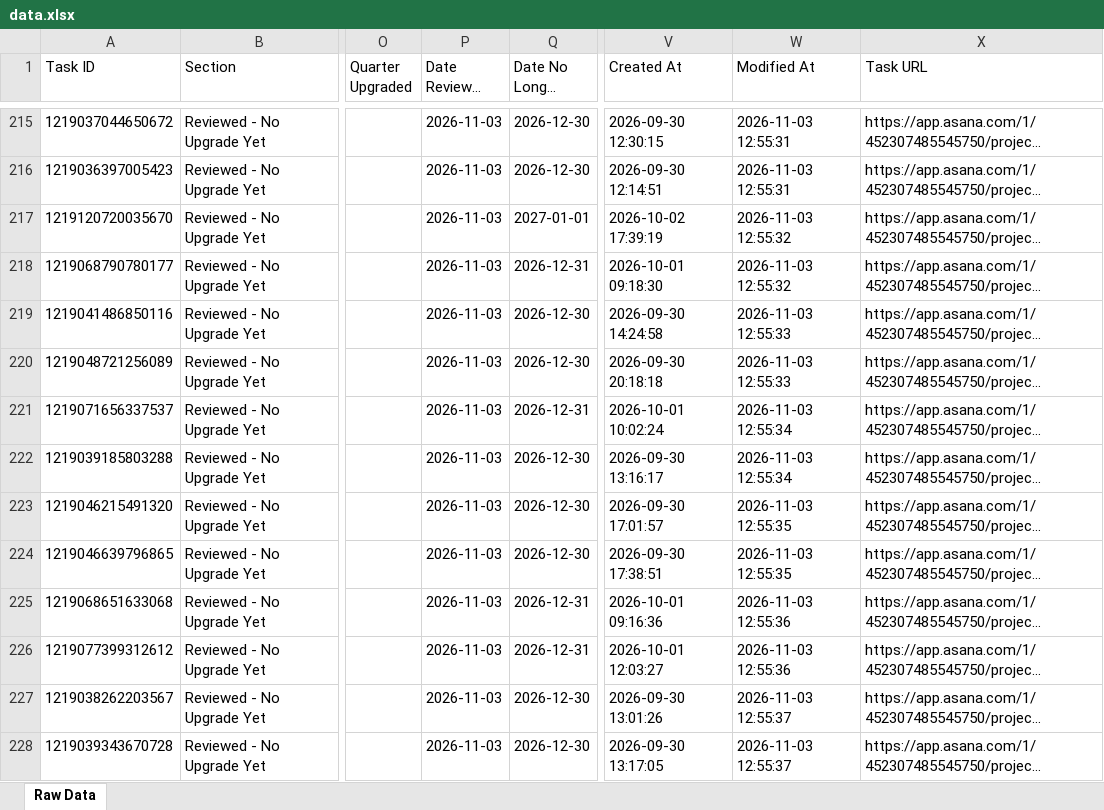
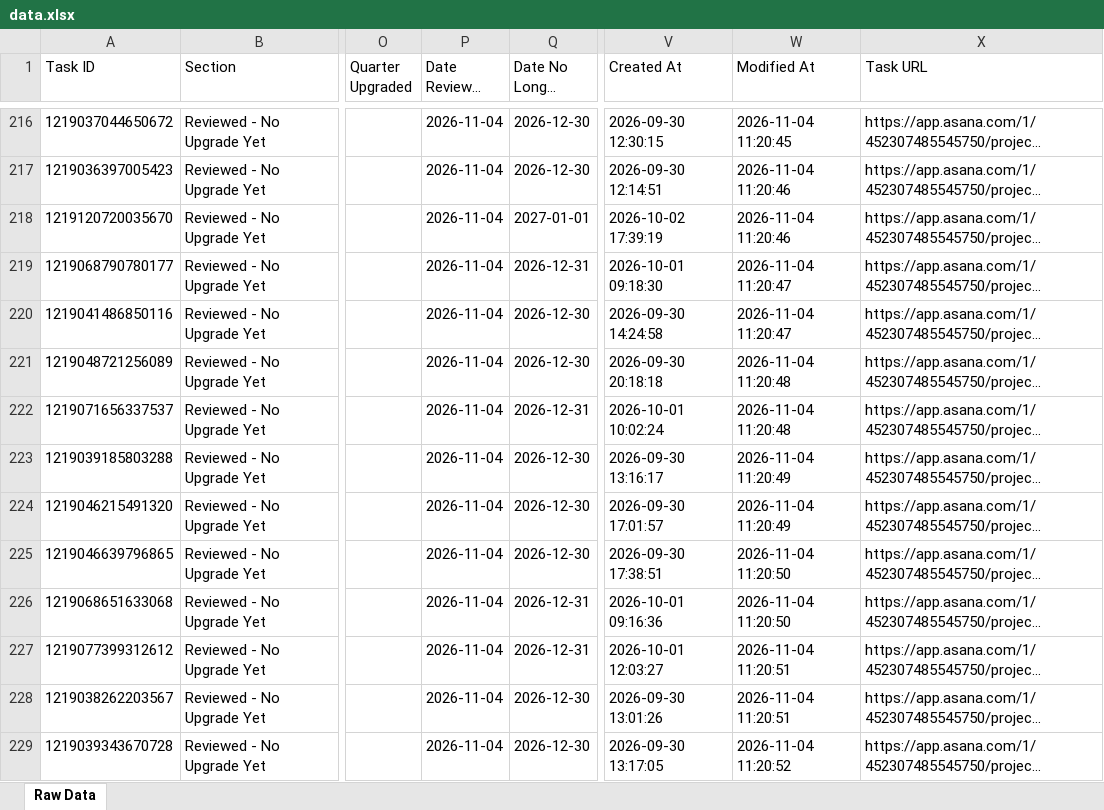
Before and after one commit to timramosthryv/budget-increase-recommendations, an Excel workbook: data.xlsx, sheet Raw Data, drawn as a sheet; only a part is shown, gaps mark what is left out; long unchanged cells end in …; values as stored, in another font and other column widths than the file's, no borders; addresses are those after the commit; the diff covers the shown part only; the diff names each change by its address in the sheet, - before the commit and + after, or states it on an @@ line.

```diff
--- a/data.xlsx (sheet Raw Data)
+++ b/data.xlsx (sheet Raw Data)
-P216:P229 (Date Reviewed Last): 2026-11-03
+P216:P229 (Date Reviewed Last): 2026-11-04
-W216 (Modified At): 2026-11-03 12:55:31
+W216 (Modified At): 2026-11-04 11:20:45
-W217 (Modified At): 2026-11-03 12:55:31
+W217 (Modified At): 2026-11-04 11:20:46
-W218 (Modified At): 2026-11-03 12:55:32
+W218 (Modified At): 2026-11-04 11:20:46
-W219 (Modified At): 2026-11-03 12:55:32
+W219 (Modified At): 2026-11-04 11:20:47
-W220 (Modified At): 2026-11-03 12:55:33
+W220 (Modified At): 2026-11-04 11:20:47
-W221 (Modified At): 2026-11-03 12:55:33
+W221 (Modified At): 2026-11-04 11:20:48
-W222 (Modified At): 2026-11-03 12:55:34
+W222 (Modified At): 2026-11-04 11:20:48
-W223 (Modified At): 2026-11-03 12:55:34
+W223 (Modified At): 2026-11-04 11:20:49
-W224 (Modified At): 2026-11-03 12:55:35
+W224 (Modified At): 2026-11-04 11:20:49
-W225 (Modified At): 2026-11-03 12:55:35
+W225 (Modified At): 2026-11-04 11:20:50
-W226 (Modified At): 2026-11-03 12:55:36
+W226 (Modified At): 2026-11-04 11:20:50
-W227 (Modified At): 2026-11-03 12:55:36
+W227 (Modified At): 2026-11-04 11:20:51
-W228 (Modified At): 2026-11-03 12:55:37
+W228 (Modified At): 2026-11-04 11:20:51
-W229 (Modified At): 2026-11-03 12:55:37
+W229 (Modified At): 2026-11-04 11:20:52
```
Also changed, not shown: 5 added rows, 2 removed rows and 448 edited cells elsewhere in this sheet, 1 other file.
